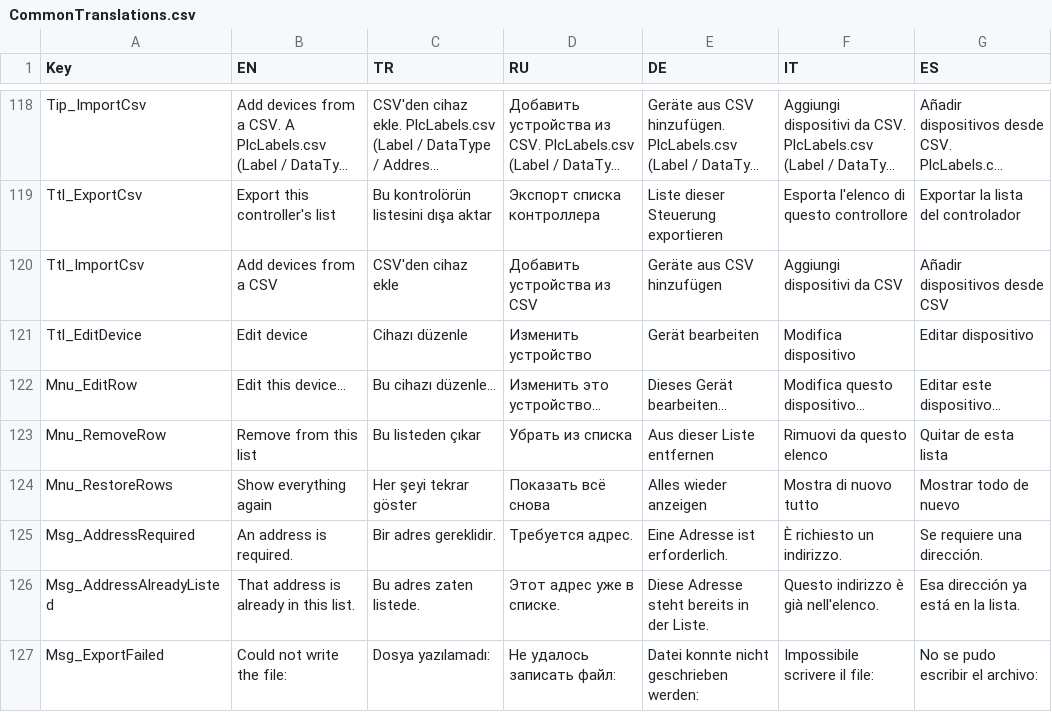
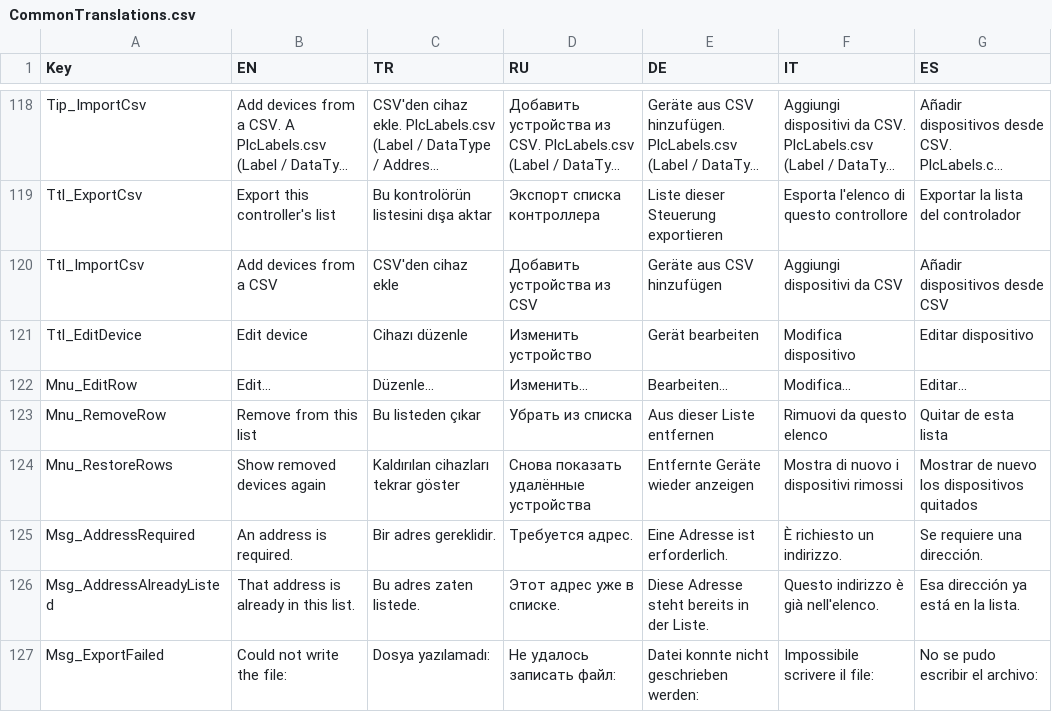
Before and after one commit to Sereftasan/HMI, a CSV file: KabanHMI/CommonTranslations.csv, drawn as a sheet; only a part is shown, gaps mark what is left out; long unchanged cells end in …; the diff covers the shown part only.

```diff
--- a/KabanHMI/CommonTranslations.csv
+++ b/KabanHMI/CommonTranslations.csv
@@ -121,5 +121,5 @@ Ttl_ImportCsv;Add devices from a CSV;CSV'den cihaz ekle;Добавить уст
 Ttl_EditDevice;Edit device;Cihazı düzenle;Изменить устройство;Gerät bearbeiten;Modifica dispositivo;Editar dispositivo
-Mnu_EditRow;Edit this device...;Bu cihazı düzenle...;Изменить это устройство...;Dieses Gerät bearbeiten...;Modifica questo dispositivo...;Editar este dispositivo...
+Mnu_EditRow;Edit...;Düzenle...;Изменить...;Bearbeiten...;Modifica...;Editar...
 Mnu_RemoveRow;Remove from this list;Bu listeden çıkar;Убрать из списка;Aus dieser Liste entfernen;Rimuovi da questo elenco;Quitar de esta lista
-Mnu_RestoreRows;Show everything again;Her şeyi tekrar göster;Показать всё снова;Alles wieder anzeigen;Mostra di nuovo tutto;Mostrar todo de nuevo
+Mnu_RestoreRows;Show removed devices again;Kaldırılan cihazları tekrar göster;Снова показать удалённые устройства;Entfernte Geräte wieder anzeigen;Mostra di nuovo i dispositivi rimossi;Mostrar de nuevo los dispositivos quitados
 Msg_AddressRequired;An address is required.;Bir adres gereklidir.;Требуется адрес.;Eine Adresse ist erforderlich.;È richiesto un indirizzo.;Se requiere una dirección.
```
Also changed, not shown: 52 added rows elsewhere in this file, 9 other files.
